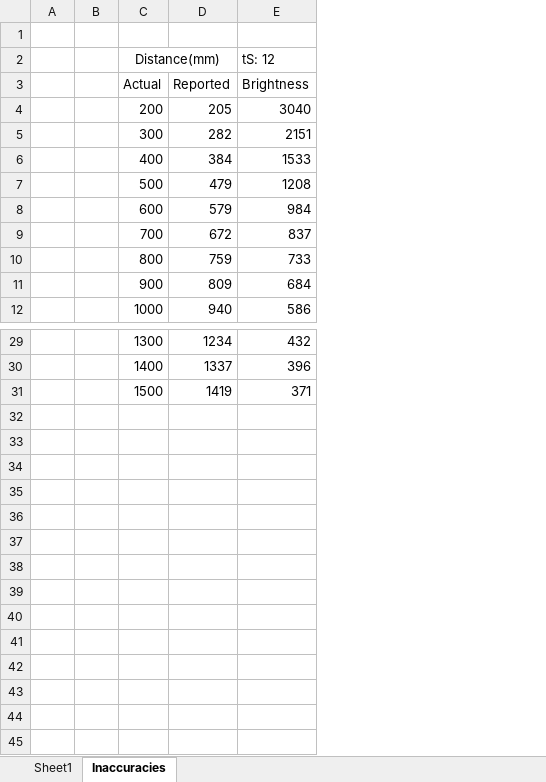
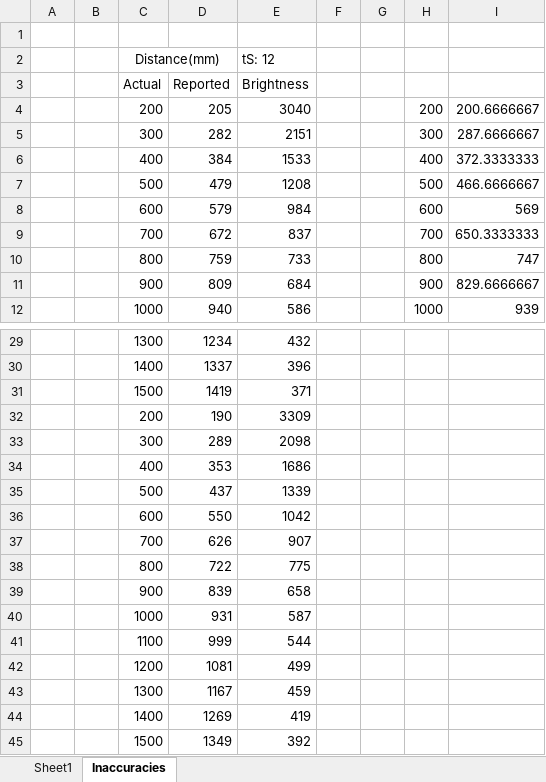
Before and after one commit to Darvillien37/OwlProject, an Excel workbook: Excell Sheets/Disparity.xlsx, sheet Inaccuracies, drawn as a sheet; only a part is shown, gaps mark what is left out; values as stored, in another font and other column widths than the file's, no borders; charts and pictures not drawn; the diff names each change by its address in the sheet, - before the commit and + after, or states it on an @@ line.

Commit message:
Calculated average for inaccuracies
To be used in conjunction with the distance function.

```diff
--- a/Excell Sheets/Disparity.xlsx (sheet Inaccuracies)
+++ b/Excell Sheets/Disparity.xlsx (sheet Inaccuracies)
+column F, empty
+column G, empty
+column H, rows 4-12: 200 | 300 | 400 | 500 | 600 | 700 | 800 | 900 | 1000
+column I, rows 4-12: 200.6666667 | 287.6666667 | 372.3333333 | 466.6666667 | 569 | 650.3333333 | 747 | 829.6666667 | 939
+row 32:  |  | 200 | 190 | 3309
+row 33:  |  | 300 | 289 | 2098
+row 34:  |  | 400 | 353 | 1686
+row 35:  |  | 500 | 437 | 1339
+row 36:  |  | 600 | 550 | 1042
+row 37:  |  | 700 | 626 | 907
+row 38:  |  | 800 | 722 | 775
+row 39:  |  | 900 | 839 | 658
+row 40:  |  | 1000 | 931 | 587
+row 41:  |  | 1100 | 999 | 544
+row 42:  |  | 1200 | 1081 | 499
+row 43:  |  | 1300 | 1167 | 459
+row 44:  |  | 1400 | 1269 | 419
+row 45:  |  | 1500 | 1349 | 392
```
Also changed, not shown: charts or pictures.
